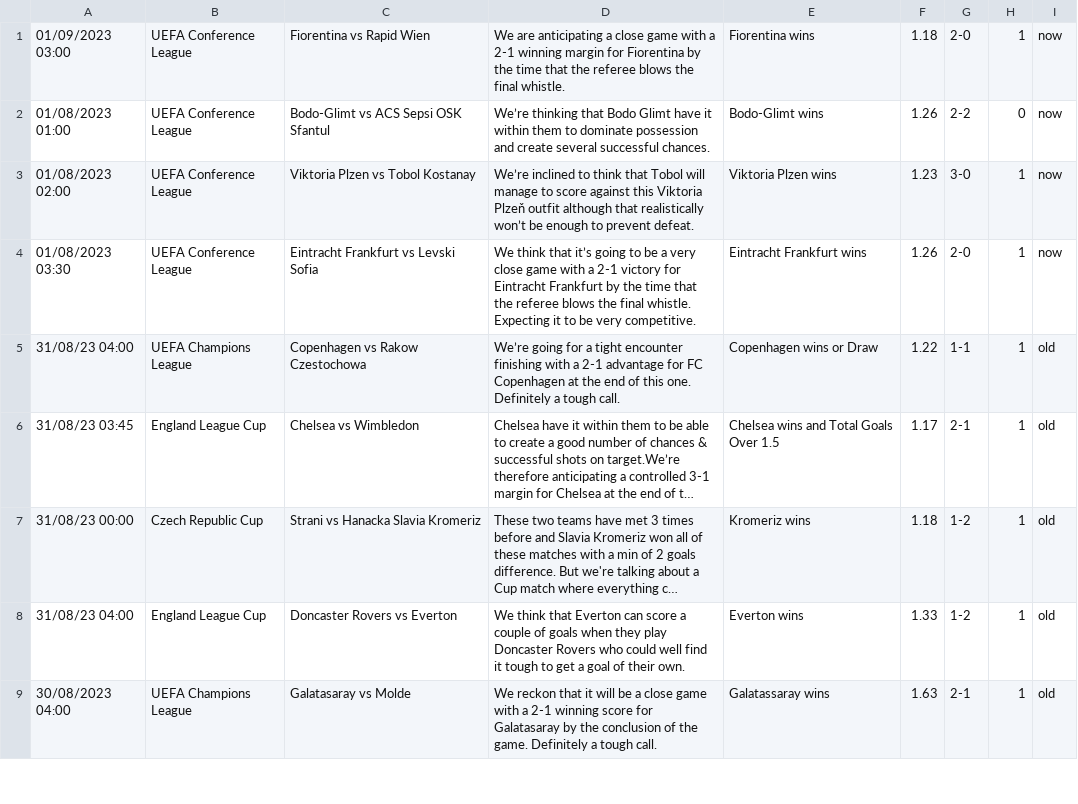
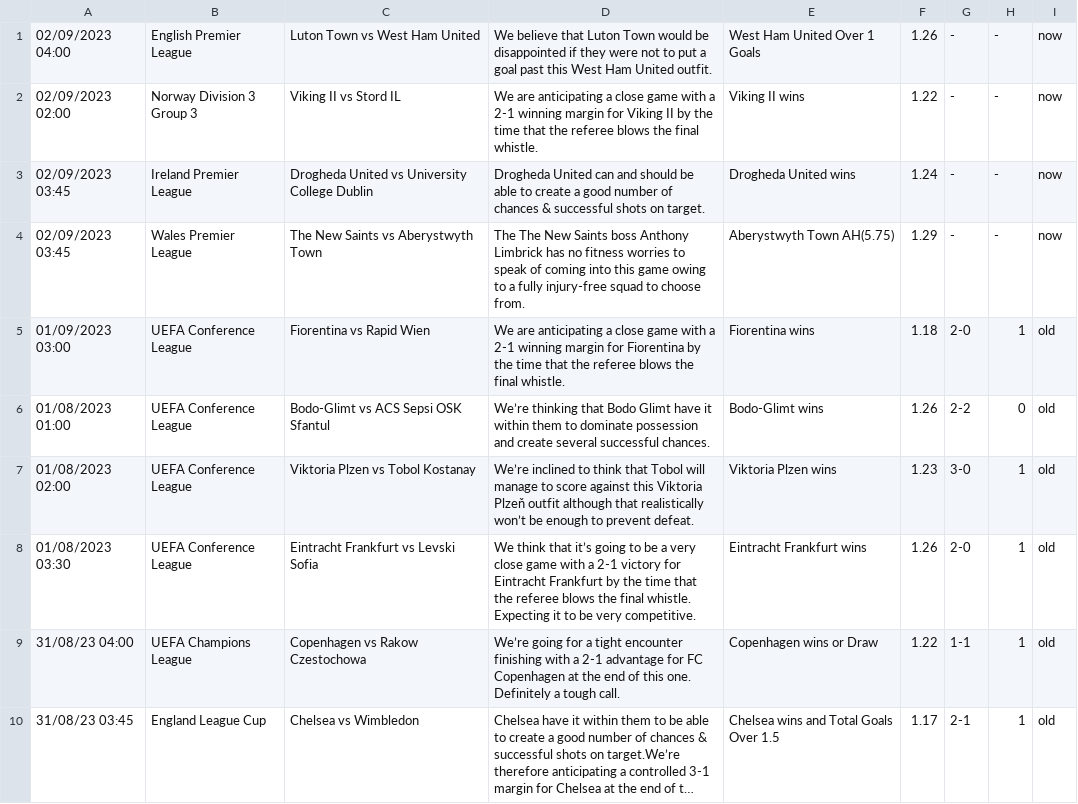
Before and after one commit to htetmyet/footytips, a CSV file: pre_fix.csv, drawn as a sheet; only a part is shown; the shorter side is filled out with more unchanged rows; long unchanged cells end in ….

```diff
--- a/pre_fix.csv
+++ b/pre_fix.csv
@@ -1,5 +1,9 @@
-01/09/2023 03:00,UEFA Conference League,Fiorentina vs Rapid Wien,We are anticipating a close game with a 2-1 winning margin for Fiorentina by the time that the referee blows the final whistle.,Fiorentina wins,1.18,2-0,1,now
-01/08/2023 01:00,UEFA Conference League,Bodo-Glimt vs ACS Sepsi OSK Sfantul,We’re thinking that Bodo Glimt have it within them to dominate possession and create several successful chances.,Bodo-Glimt wins,1.26,2-2,0,now
-01/08/2023 02:00,UEFA Conference League,Viktoria Plzen vs Tobol Kostanay,We’re inclined to think that Tobol will manage to score against this Viktoria Plzeň outfit although that realistically won’t be enough to prevent defeat. ,Viktoria Plzen wins,1.23,3-0,1,now
-01/08/2023 03:30,UEFA Conference League,Eintracht Frankfurt vs Levski Sofia,We think that it’s going to be a very close game with a 2-1 victory for Eintracht Frankfurt by the time that the referee blows the final whistle. Expecting it to be very competitive.,Eintracht Frankfurt wins,1.26,2-0,1,now
+02/09/2023 04:00,English Premier League,Luton Town vs West Ham United,We believe that Luton Town would be disappointed if they were not to put a goal past this West Ham United outfit.,West Ham United Over 1 Goals,1.26,-,-,now
+02/09/2023 02:00,Norway Division 3 Group 3,Viking II vs Stord IL,We are anticipating a close game with a 2-1 winning margin for Viking II by the time that the referee blows the final whistle.,Viking II wins,1.22,-,-,now
+02/09/2023 03:45,Ireland Premier League,Drogheda United vs University College Dublin,Drogheda United can and should be able to create a good number of chances & successful shots on target.,Drogheda United wins,1.24,-,-,now
+02/09/2023 03:45,Wales Premier League,The New Saints vs Aberystwyth Town,The The New Saints boss Anthony Limbrick has no fitness worries to speak of coming into this game owing to a fully injury-free squad to choose from.,Aberystwyth Town AH(5.75),1.29,-,-,now
+01/09/2023 03:00,UEFA Conference League,Fiorentina vs Rapid Wien,We are anticipating a close game with a 2-1 winning margin for Fiorentina by the time that the referee blows the final whistle.,Fiorentina wins,1.18,2-0,1,old
+01/08/2023 01:00,UEFA Conference League,Bodo-Glimt vs ACS Sepsi OSK Sfantul,We’re thinking that Bodo Glimt have it within them to dominate possession and create several successful chances.,Bodo-Glimt wins,1.26,2-2,0,old
+01/08/2023 02:00,UEFA Conference League,Viktoria Plzen vs Tobol Kostanay,We’re inclined to think that Tobol will manage to score against this Viktoria Plzeň outfit although that realistically won’t be enough to prevent defeat. ,Viktoria Plzen wins,1.23,3-0,1,old
+01/08/2023 03:30,UEFA Conference League,Eintracht Frankfurt vs Levski Sofia,We think that it’s going to be a very close game with a 2-1 victory for Eintracht Frankfurt by the time that the referee blows the final whistle. Expecting it to be very competitive.,Eintracht Frankfurt wins,1.26,2-0,1,old
 31/08/23 04:00,UEFA Champions League,Copenhagen vs Rakow Czestochowa,We’re going for a tight encounter finishing with a 2-1 advantage for FC Copenhagen at the end of this one. Definitely a tough call.,Copenhagen wins or Draw,1.22,1-1,1,old
```
Also changed, not shown: free_fix.csv.
